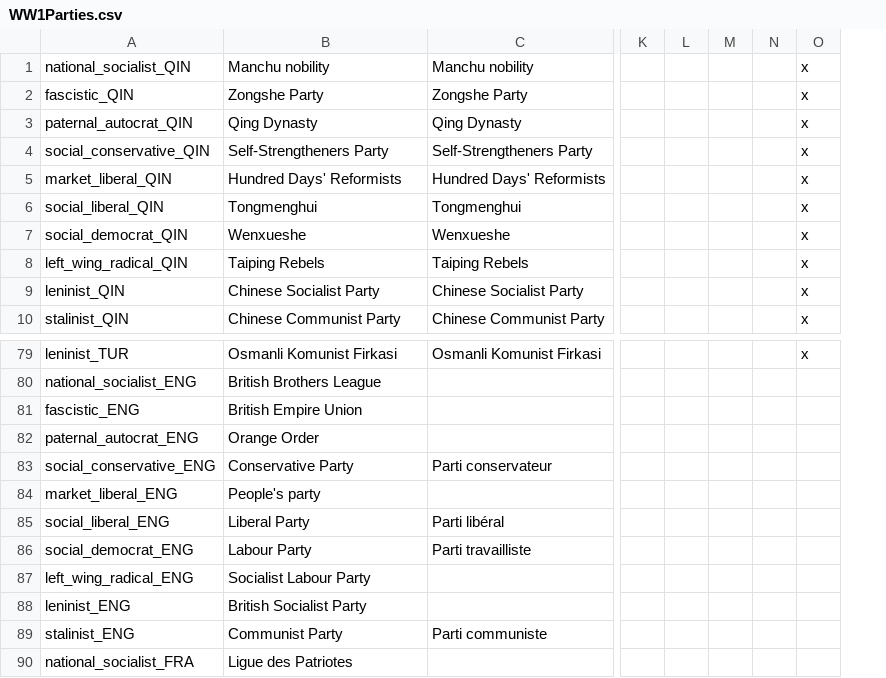
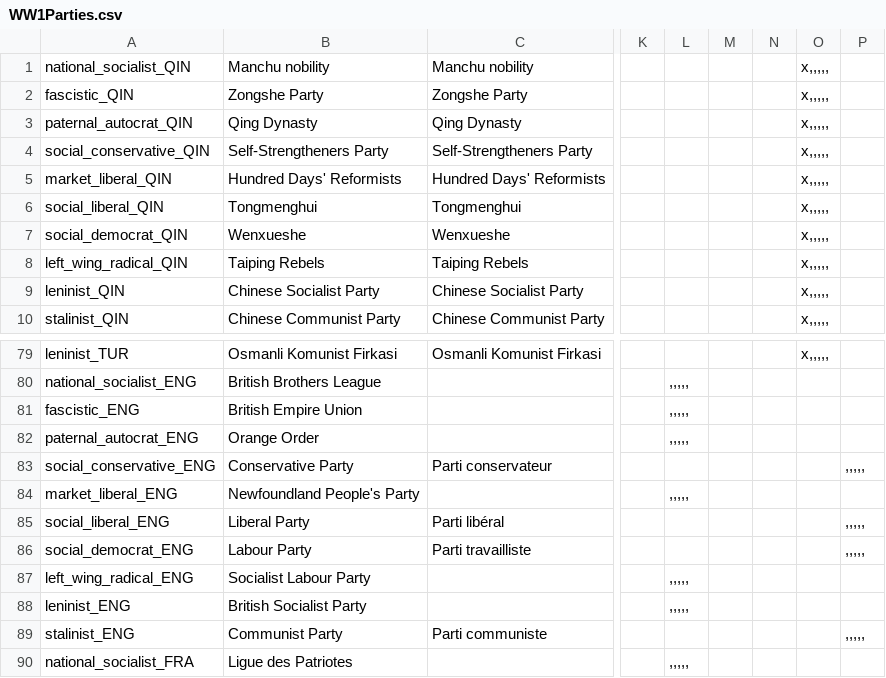
Before and after one commit to dthird3/ww1tfh, a CSV file: localisation/WW1Parties.csv, drawn as a sheet; only a part is shown, gaps mark what is left out; removed rows and columns are numbered as before the commit, all else as after; the diff names each change by its address in the sheet, - before the commit and + after, or states it on an @@ line.

```diff
--- a/localisation/WW1Parties.csv
+++ b/localisation/WW1Parties.csv
-column L, empty
-column M, empty
+column L, rows 80-90: ,,,,, | ,,,,, | ,,,,, |  | ,,,,, |  |  | ,,,,, | ,,,,, |  | ,,,,,
+column M, empty
-column O, rows 1-10: all x; row 79: x
+column O, rows 1-10: all x,,,,,; row 79: x,,,,,
+column P, rows 83-89: ,,,,, |  | ,,,,, | ,,,,, |  |  | ,,,,,
-B84: People's party
+B84: Newfoundland People's Party
```
